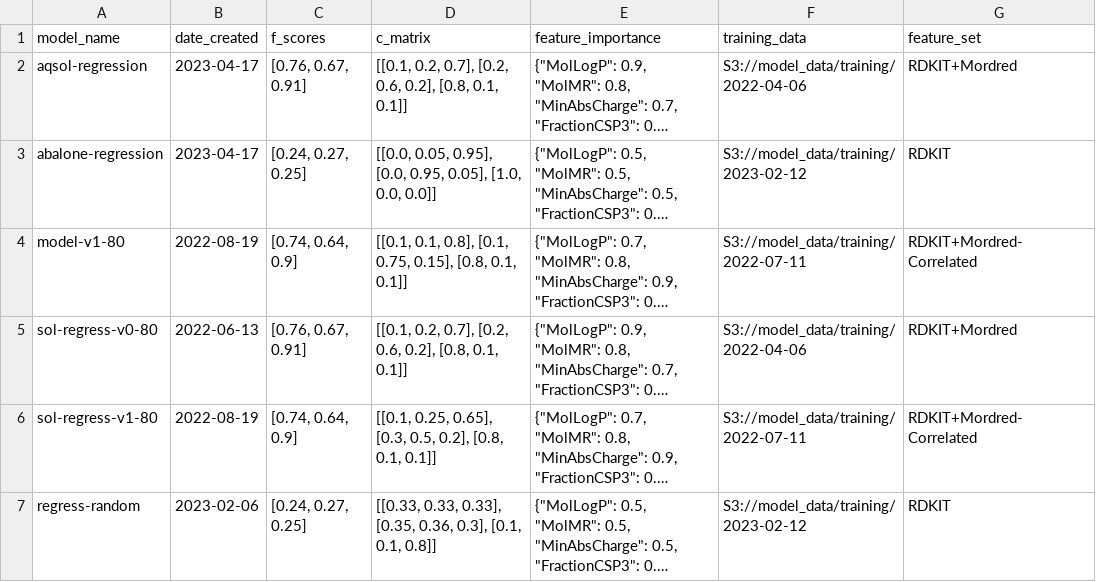
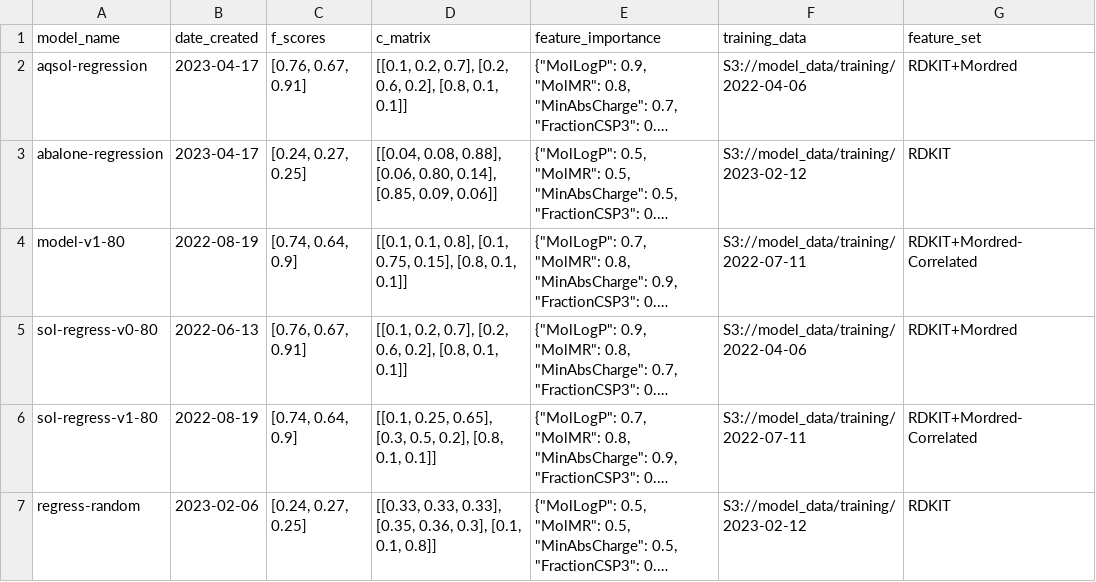
Before and after one commit to SuperCowPowers/workbench, a CSV file: applications/artifact_viewer/pages/data/toy_data.csv, drawn as a sheet; long unchanged cells end in …; the diff names each change by its address in the sheet, - before the commit and + after, or states it on an @@ line.

Commit message:
artifact viewer app tweaks

```diff
--- a/applications/artifact_viewer/pages/data/toy_data.csv
+++ b/applications/artifact_viewer/pages/data/toy_data.csv
-D3 (c_matrix): [[0.0, 0.05, 0.95], [0.0, 0.95, 0.05], [1.0, 0.0, 0.0]]
+D3 (c_matrix): [[0.04, 0.08, 0.88], [0.06, 0.80, 0.14], [0.85, 0.09, 0.06]]
```
Also changed, not shown: 4 other files.
